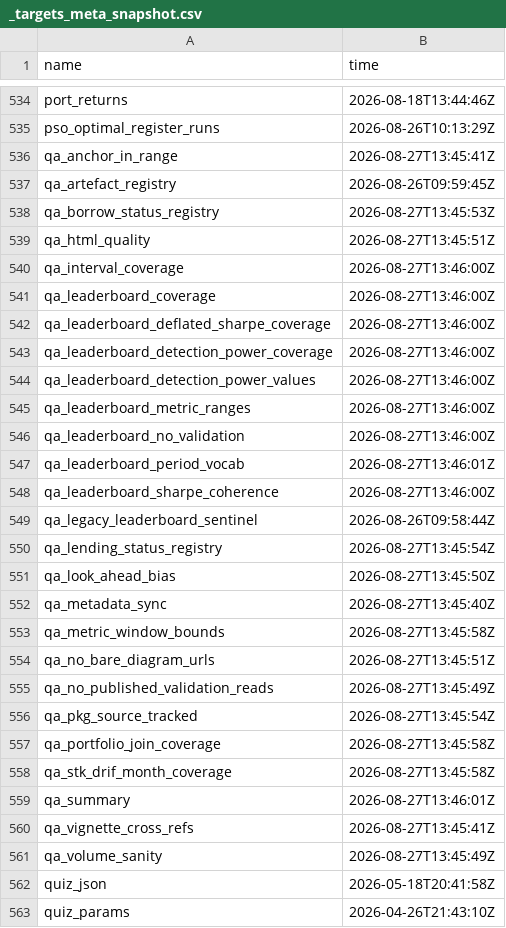
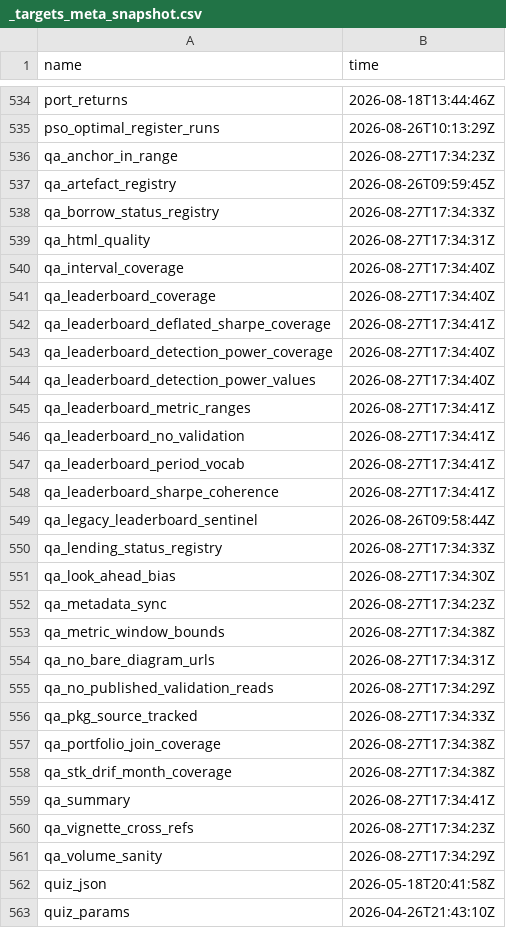
Before and after one commit to JohnGavin/historical, a CSV file: docs/_targets_meta_snapshot.csv, drawn as a sheet; only a part is shown, gaps mark what is left out; the diff covers the shown part only.

```diff
--- a/docs/_targets_meta_snapshot.csv
+++ b/docs/_targets_meta_snapshot.csv
@@ -535,28 +535,28 @@
 "pso_optimal_register_runs","2026-08-26T10:13:29Z"
-"qa_anchor_in_range","2026-08-27T13:45:41Z"
+"qa_anchor_in_range","2026-08-27T17:34:23Z"
 "qa_artefact_registry","2026-08-26T09:59:45Z"
-"qa_borrow_status_registry","2026-08-27T13:45:53Z"
-"qa_html_quality","2026-08-27T13:45:51Z"
-"qa_interval_coverage","2026-08-27T13:46:00Z"
-"qa_leaderboard_coverage","2026-08-27T13:46:00Z"
-"qa_leaderboard_deflated_sharpe_coverage","2026-08-27T13:46:00Z"
-"qa_leaderboard_detection_power_coverage","2026-08-27T13:46:00Z"
-"qa_leaderboard_detection_power_values","2026-08-27T13:46:00Z"
-"qa_leaderboard_metric_ranges","2026-08-27T13:46:00Z"
-"qa_leaderboard_no_validation","2026-08-27T13:46:00Z"
-"qa_leaderboard_period_vocab","2026-08-27T13:46:01Z"
-"qa_leaderboard_sharpe_coherence","2026-08-27T13:46:00Z"
+"qa_borrow_status_registry","2026-08-27T17:34:33Z"
+"qa_html_quality","2026-08-27T17:34:31Z"
+"qa_interval_coverage","2026-08-27T17:34:40Z"
+"qa_leaderboard_coverage","2026-08-27T17:34:40Z"
+"qa_leaderboard_deflated_sharpe_coverage","2026-08-27T17:34:41Z"
+"qa_leaderboard_detection_power_coverage","2026-08-27T17:34:40Z"
+"qa_leaderboard_detection_power_values","2026-08-27T17:34:40Z"
+"qa_leaderboard_metric_ranges","2026-08-27T17:34:41Z"
+"qa_leaderboard_no_validation","2026-08-27T17:34:41Z"
+"qa_leaderboard_period_vocab","2026-08-27T17:34:41Z"
+"qa_leaderboard_sharpe_coherence","2026-08-27T17:34:41Z"
 "qa_legacy_leaderboard_sentinel","2026-08-26T09:58:44Z"
-"qa_lending_status_registry","2026-08-27T13:45:54Z"
-"qa_look_ahead_bias","2026-08-27T13:45:50Z"
-"qa_metadata_sync","2026-08-27T13:45:40Z"
-"qa_metric_window_bounds","2026-08-27T13:45:58Z"
-"qa_no_bare_diagram_urls","2026-08-27T13:45:51Z"
-"qa_no_published_validation_reads","2026-08-27T13:45:49Z"
-"qa_pkg_source_tracked","2026-08-27T13:45:54Z"
-"qa_portfolio_join_coverage","2026-08-27T13:45:58Z"
-"qa_stk_drif_month_coverage","2026-08-27T13:45:58Z"
-"qa_summary","2026-08-27T13:46:01Z"
-"qa_vignette_cross_refs","2026-08-27T13:45:41Z"
-"qa_volume_sanity","2026-08-27T13:45:49Z"
+"qa_lending_status_registry","2026-08-27T17:34:33Z"
+"qa_look_ahead_bias","2026-08-27T17:34:30Z"
+"qa_metadata_sync","2026-08-27T17:34:23Z"
+"qa_metric_window_bounds","2026-08-27T17:34:38Z"
+"qa_no_bare_diagram_urls","2026-08-27T17:34:31Z"
+"qa_no_published_validation_reads","2026-08-27T17:34:29Z"
+"qa_pkg_source_tracked","2026-08-27T17:34:33Z"
+"qa_portfolio_join_coverage","2026-08-27T17:34:38Z"
+"qa_stk_drif_month_coverage","2026-08-27T17:34:38Z"
+"qa_summary","2026-08-27T17:34:41Z"
+"qa_vignette_cross_refs","2026-08-27T17:34:23Z"
+"qa_volume_sanity","2026-08-27T17:34:29Z"
 "quiz_json","2026-05-18T20:41:58Z"
```
Also changed, not shown: 17 edited cells elsewhere in this file, 4 other files.
